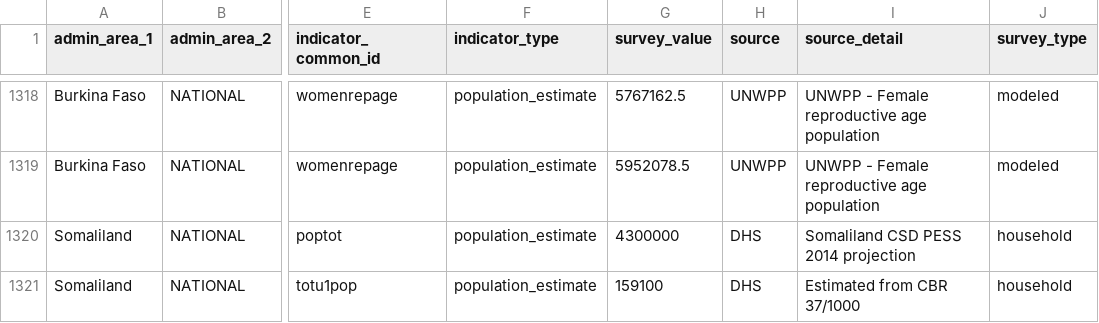
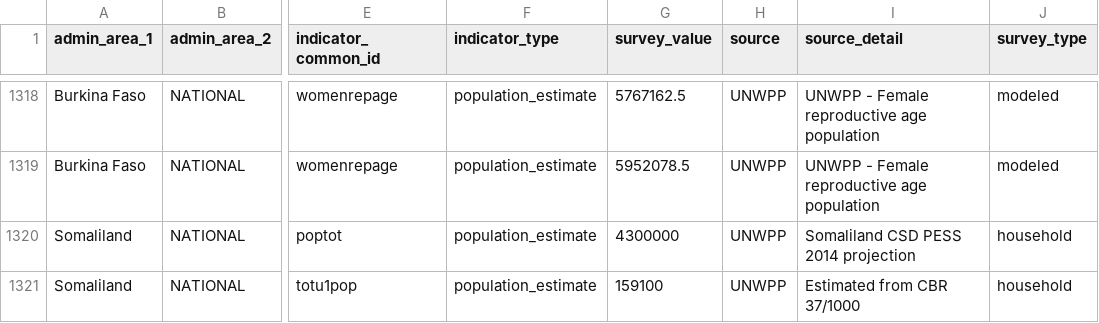
Before and after one commit to FASTR-Analytics/modules, a CSV file: population_estimates_only.csv, drawn as a sheet; only a part is shown, gaps mark what is left out; the diff names each change by its address in the sheet, - before the commit and + after, or states it on an @@ line.

```diff
--- a/population_estimates_only.csv
+++ b/population_estimates_only.csv
-H1320:H1321 (source): DHS
+H1320:H1321 (source): UNWPP
```
